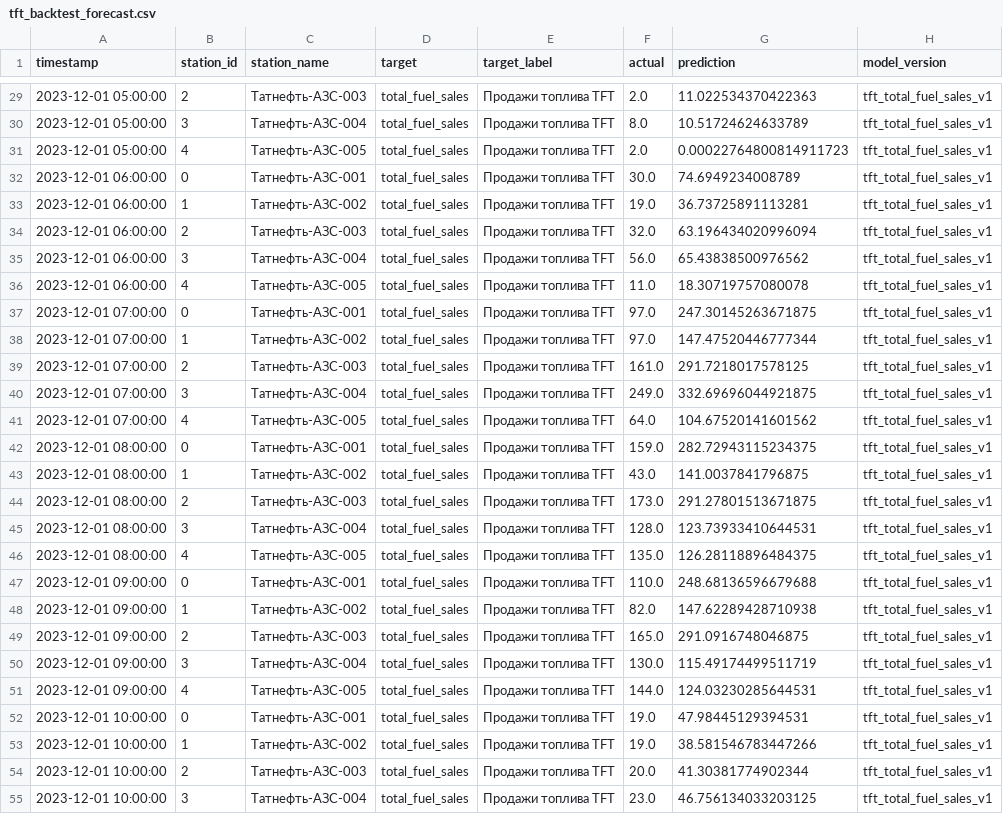
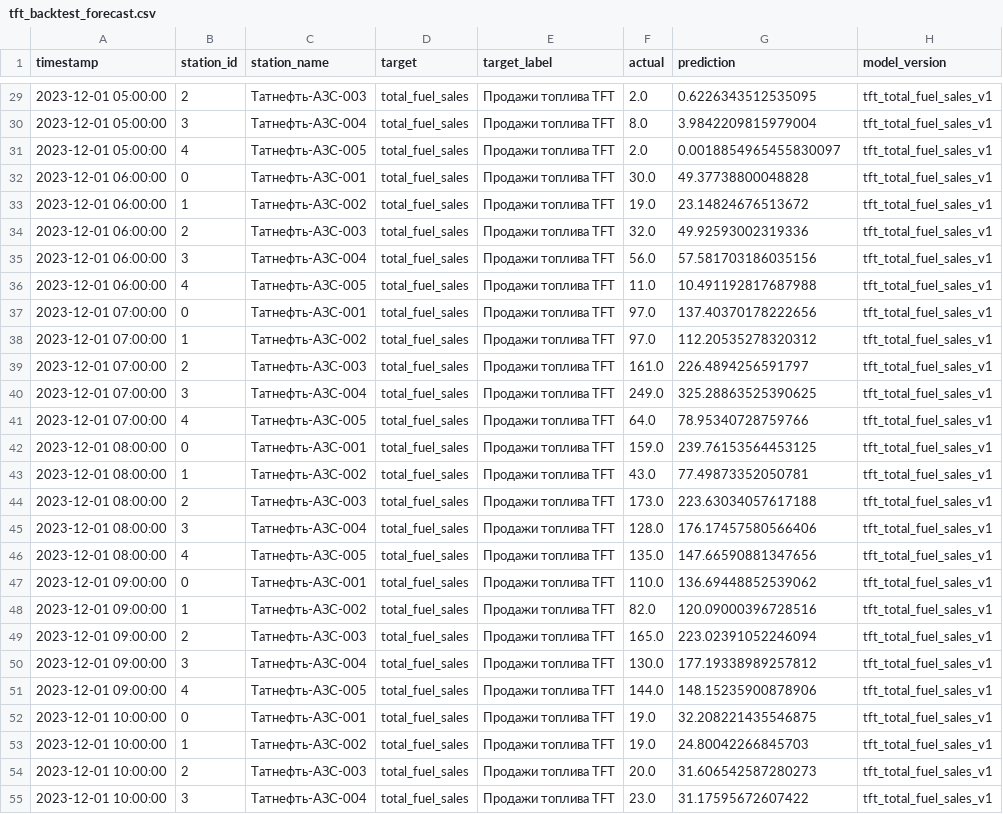
Before and after one commit to nopy4ik/TABD, a CSV file: artifacts/forecasts/tft_backtest_forecast.csv, drawn as a sheet; only a part is shown, gaps mark what is left out; the diff covers the shown part only; the diff names each change by its address in the sheet, - before the commit and + after, or states it on an @@ line.

```diff
--- a/artifacts/forecasts/tft_backtest_forecast.csv
+++ b/artifacts/forecasts/tft_backtest_forecast.csv
-G29 (prediction): 11.022534370422363
+G29 (prediction): 0.6226343512535095
-G30 (prediction): 10.51724624633789
+G30 (prediction): 3.9842209815979004
-G31 (prediction): 0.00022764800814911723
+G31 (prediction): 0.0018854965455830097
-G32 (prediction): 74.6949234008789
+G32 (prediction): 49.37738800048828
-G33 (prediction): 36.73725891113281
+G33 (prediction): 23.14824676513672
-G34 (prediction): 63.196434020996094
+G34 (prediction): 49.92593002319336
-G35 (prediction): 65.43838500976562
+G35 (prediction): 57.581703186035156
-G36 (prediction): 18.30719757080078
+G36 (prediction): 10.491192817687988
-G37 (prediction): 247.30145263671875
+G37 (prediction): 137.40370178222656
-G38 (prediction): 147.47520446777344
+G38 (prediction): 112.20535278320312
-G39 (prediction): 291.7218017578125
+G39 (prediction): 226.4894256591797
-G40 (prediction): 332.69696044921875
+G40 (prediction): 325.28863525390625
-G41 (prediction): 104.67520141601562
+G41 (prediction): 78.95340728759766
-G42 (prediction): 282.72943115234375
+G42 (prediction): 239.76153564453125
-G43 (prediction): 141.0037841796875
+G43 (prediction): 77.49873352050781
-G44 (prediction): 291.27801513671875
+G44 (prediction): 223.63034057617188
-G45 (prediction): 123.73933410644531
+G45 (prediction): 176.17457580566406
-G46 (prediction): 126.28118896484375
+G46 (prediction): 147.66590881347656
-G47 (prediction): 248.68136596679688
+G47 (prediction): 136.69448852539062
-G48 (prediction): 147.62289428710938
+G48 (prediction): 120.09000396728516
-G49 (prediction): 291.0916748046875
+G49 (prediction): 223.02391052246094
-G50 (prediction): 115.49174499511719
+G50 (prediction): 177.19338989257812
-G51 (prediction): 124.03230285644531
+G51 (prediction): 148.15235900878906
-G52 (prediction): 47.98445129394531
+G52 (prediction): 32.208221435546875
-G53 (prediction): 38.581546783447266
+G53 (prediction): 24.80042266845703
-G54 (prediction): 41.30381774902344
+G54 (prediction): 31.606542587280273
-G55 (prediction): 46.756134033203125
+G55 (prediction): 31.17595672607422
```
Also changed, not shown: 93 edited cells elsewhere in this file, artifacts/forecasts/tft_future_forecast.csv, artifacts/metrics/baseline_feature_importance.csv, 21 other files.
